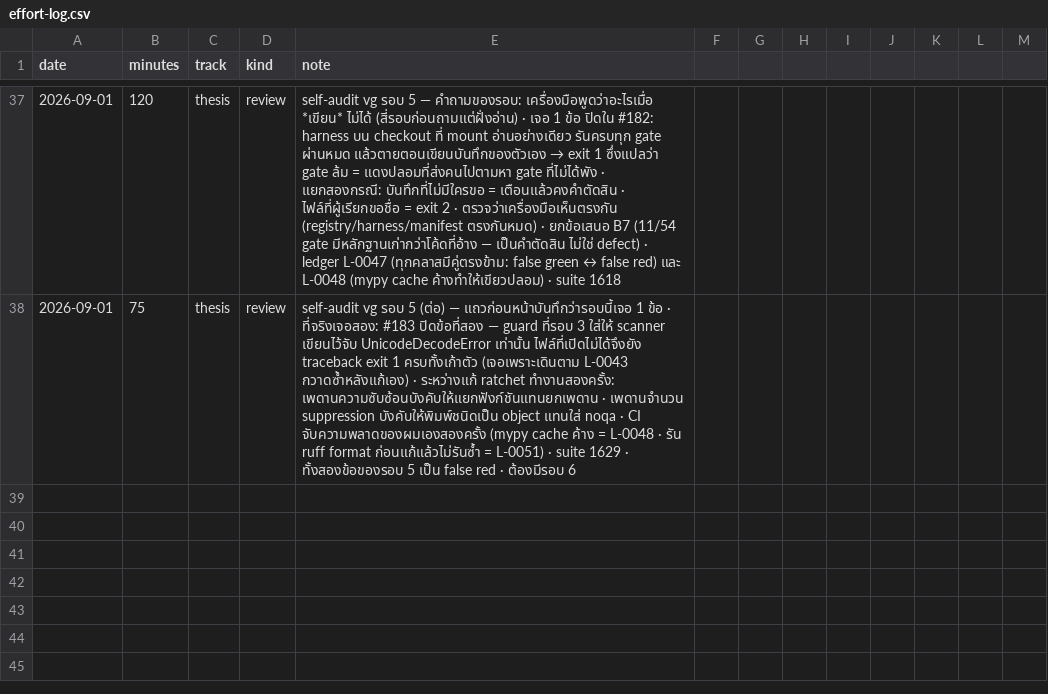
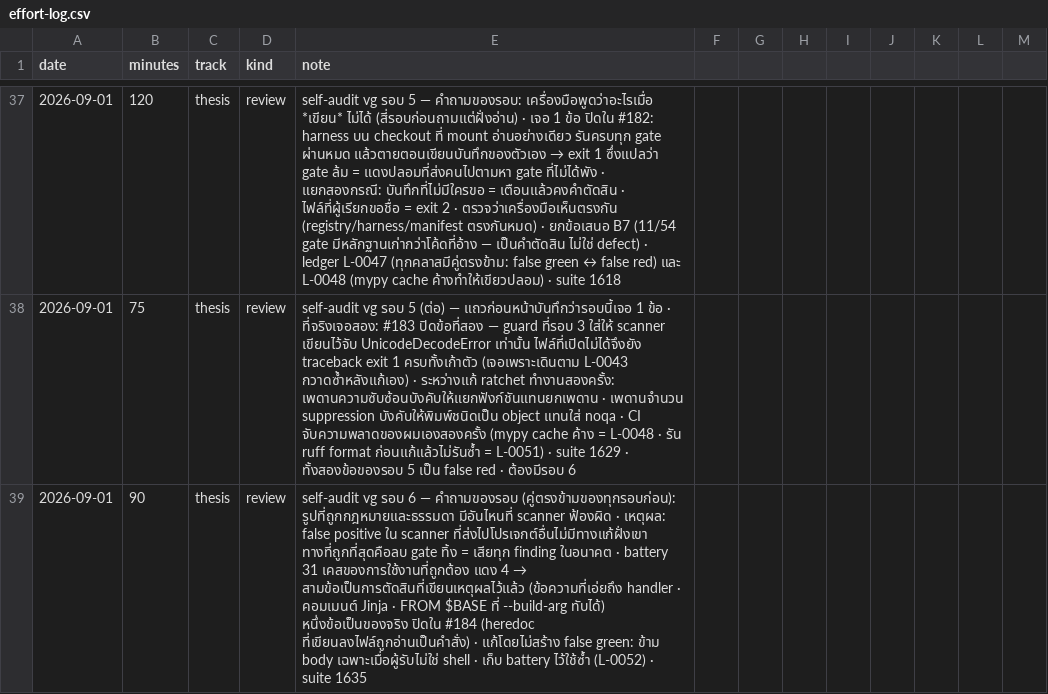
Before and after one commit to sayam/flask-todolist, a CSV file: docs/comparison/effort-log.csv, drawn as a sheet; only a part is shown, gaps mark what is left out; the diff names each change by its address in the sheet, - before the commit and + after, or states it on an @@ line.

Commit message:
chore(thesis): effort log 1 ก.ย. (vg self-audit รอบ 6)
Signed-off-by: Sayam Sriphua <976721+sayam@users.noreply.github.com>

```diff
--- a/docs/comparison/effort-log.csv
+++ b/docs/comparison/effort-log.csv
+row 39: 2026-09-01 | 90 | thesis | review | self-audit vg รอบ 6 — คำถามของรอบ (คู่ตรงข้ามของทุกรอบก่อน): รูปที่ถูกกฎหมายและธรรมดา มีอันไหนที่ scanner ฟ้องผิด · เหตุผล: false positive ใน scanner ที่ส่งไปโปรเจกต์อื่นไม่มีทางแก้ฝั่งเขา ทางที่ถูกที่สุดคือลบ gate ทิ้ง = เสียทุก finding ในอนาคต · battery 31 เคสของการใช้งานที่ถูกต้อง แดง 4 → สามข้อเป็นการตัดสินที่เขียนเหตุผลไว้แล้ว (ข้อความที่เอ่ยถึง handler · คอมเมนต์ Jinja · FROM $BASE ที่ --build-arg ทับได้) หนึ่งข้อเป็นของจริง ปิดใน #184 (heredoc ที่เขียนลงไฟล์ถูกอ่านเป็นคำสั่ง) · แก้โดยไม่สร้าง false green: ข้าม body เฉพาะเมื่อผู้รับไม่ใช่ shell · เก็บ battery ไว้ใช้ซ้ำ (L-0052) · suite 1635
```
